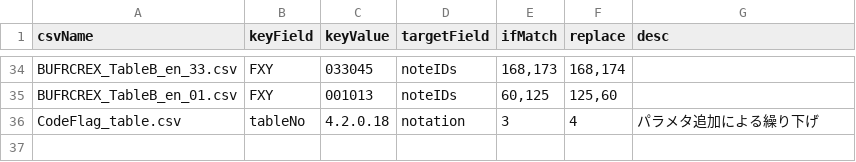
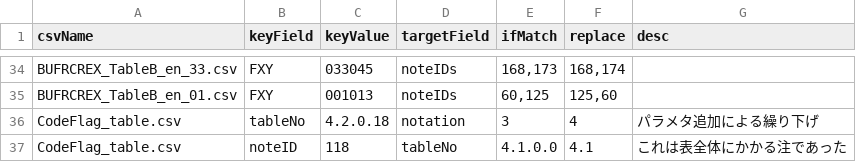
Before and after one commit to etoyoda/wmocodetables, a CSV file: fixwmo.csv, drawn as a sheet; only a part is shown, gaps mark what is left out; the diff names each change by its address in the sheet, - before the commit and + after, or states it on an @@ line.

Commit message:
符号表4.1.0.0の注釈番号118は4.1全体にかかるべきものであった。 (#39)

```diff
--- a/fixwmo.csv
+++ b/fixwmo.csv
+row 37: CodeFlag_table.csv | noteID | 118 | tableNo | 4.1.0.0 | 4.1 | これは表全体にかかる注であった
```
